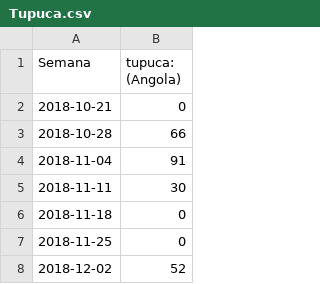
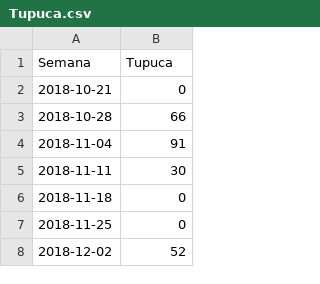
Before and after one commit to Seratooo/abcompany, a CSV file: data/trends/Tupuca.csv, drawn as a sheet; only a part is shown.

```diff
--- a/data/trends/Tupuca.csv
+++ b/data/trends/Tupuca.csv
@@ -1,2 +1,2 @@
-Semana,tupuca: (Angola)
+Semana,Tupuca
 2018-10-21,0
```
Also changed, not shown: data/trends/Mamboo.csv, data/trends/MeuMerkado.csv, 8 other files.
